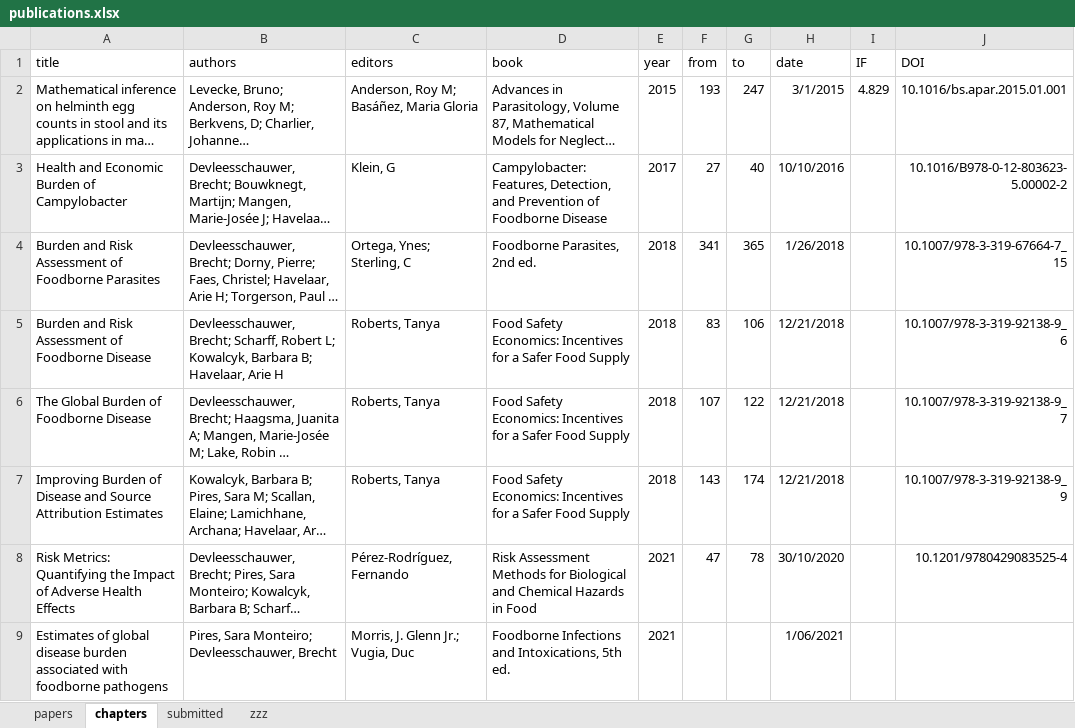
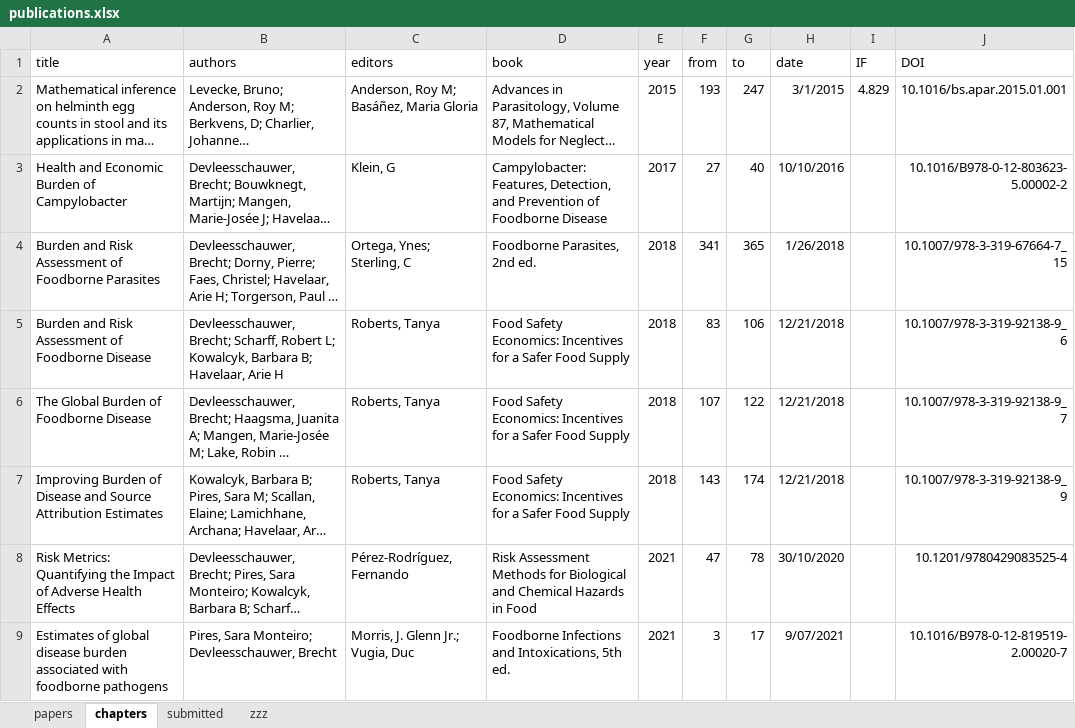
Before and after one commit to brechtdv/vitae, an Excel workbook: publications.xlsx, sheet chapters, drawn as a sheet; long unchanged cells end in …; values as stored, in another font and other column widths than the file's, no borders; table styles not drawn; the diff names each change by its address in the sheet, - before the commit and + after, or states it on an @@ line.

```diff
--- a/publications.xlsx (sheet chapters)
+++ b/publications.xlsx (sheet chapters)
-F9 (from): (empty)
+F9 (from): 3
-G9 (to): (empty)
+G9 (to): 17
-H9 (date): 1/06/2021
+H9 (date): 9/07/2021
-J9 (DOI): (empty)
+J9 (DOI): 10.1016/B978-0-12-819519-2.00020-7
```
Also changed, not shown: sheet submitted, 2 other files.
